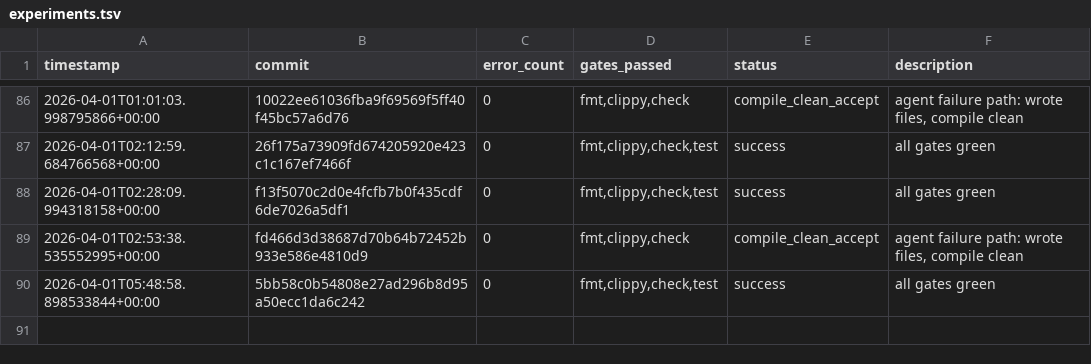
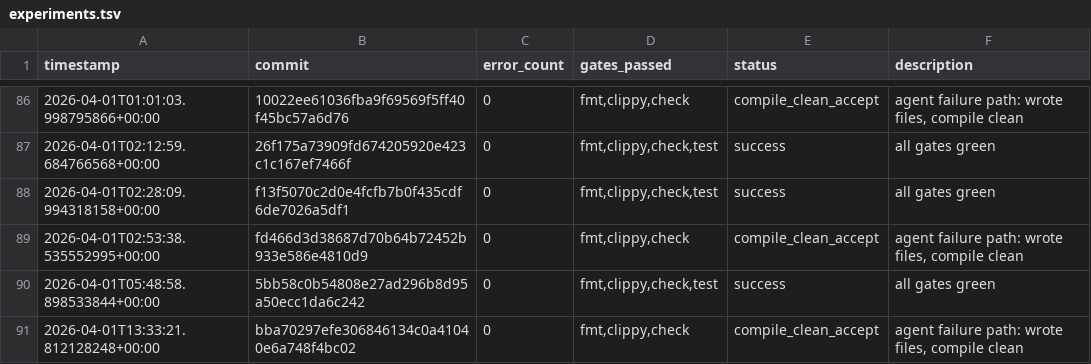
Before and after one commit to TheFermiSea/beefcake-swarm, a TSV file: experiments.tsv, drawn as a sheet; only a part is shown, gaps mark what is left out; the diff names each change by its address in the sheet, - before the commit and + after, or states it on an @@ line.

```diff
--- a/experiments.tsv
+++ b/experiments.tsv
+row 91: 2026-04-01T13:33:21.812128248+00:00 | bba70297efe306846134c0a41040e6a748f4bc02 | 0 | fmt,clippy,check | compile_clean_accept | agent failure path: wrote files, compile clean
```
Also changed, not shown: 1 other file.
